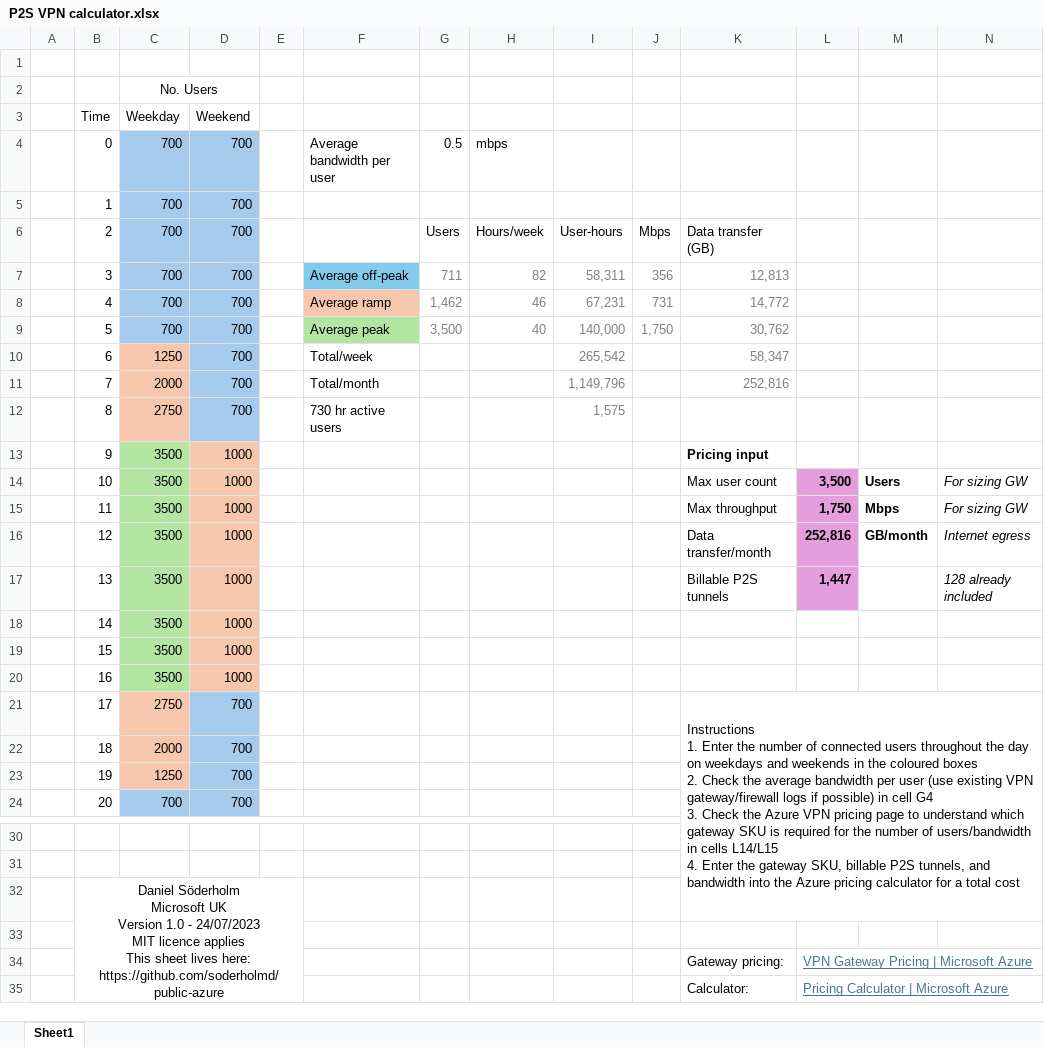
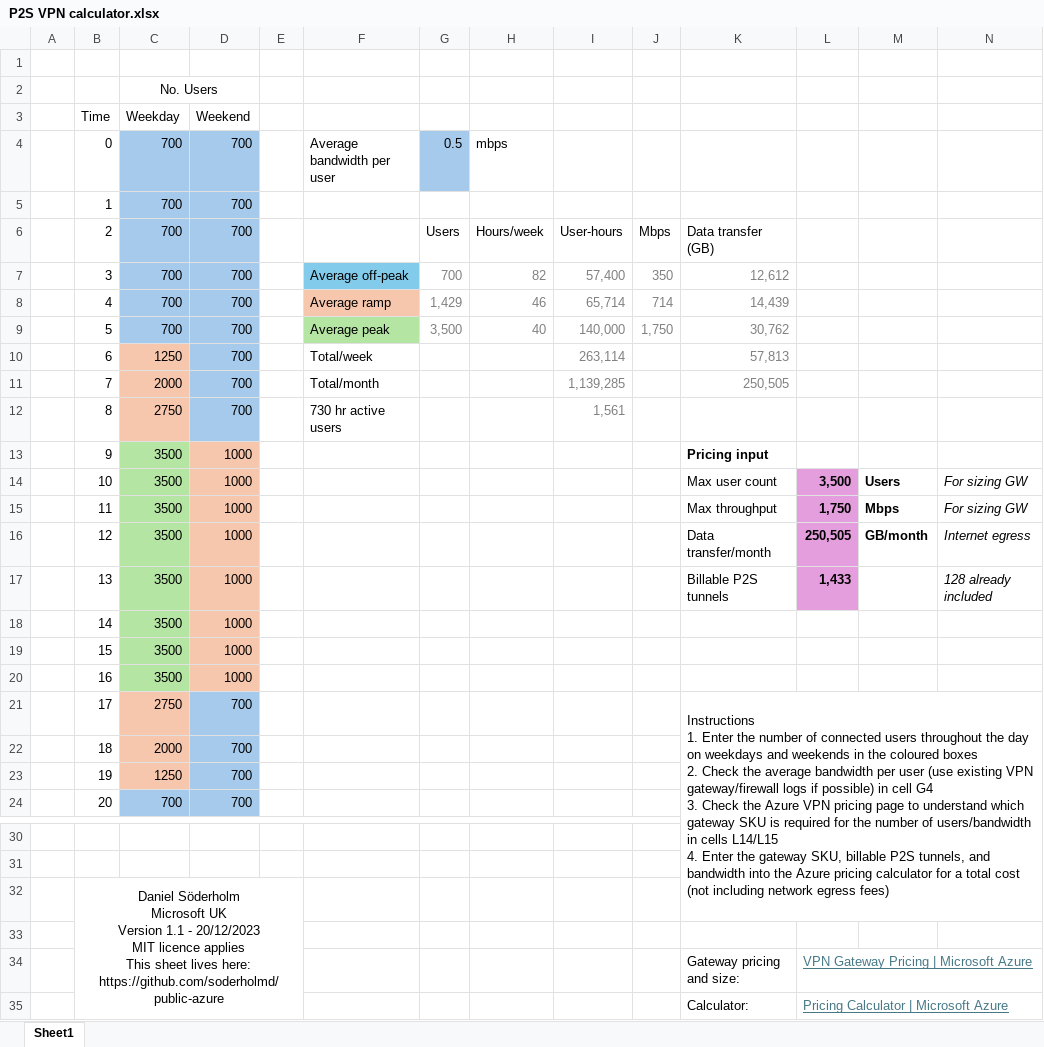
Before and after one commit to soderholmd/public-azure, an Excel workbook: P2S-VPN-Calculator/P2S VPN calculator.xlsx, sheet Sheet1, drawn as a sheet; only a part is shown, gaps mark what is left out; values as stored, in another font and other column widths than the file's, no borders; charts and pictures not drawn; ↵ is a line break in a cell; the diff names each change by its address in the sheet, - before the commit and + after, or states it on an @@ line.

Commit message:
minor tweaks to XLS

```diff
--- a/P2S-VPN-Calculator/P2S VPN calculator.xlsx (sheet Sheet1)
+++ b/P2S-VPN-Calculator/P2S VPN calculator.xlsx (sheet Sheet1)
-G4 fill: none
+G4 fill: #A6CAEC
-G7: 711
+G7: 700
-I7: 58,311
+I7: 57,400
-J7: 356
+J7: 350
-K7: 12,813
+K7: 12,612
-G8: 1,462
+G8: 1,429
-I8: 67,231
+I8: 65,714
-J8: 731
+J8: 714
-K8: 14,772
+K8: 14,439
-I10: 265,542
+I10: 263,114
-K10: 58,347
+K10: 57,813
-I11: 1,149,796
+I11: 1,139,285
-K11: 252,816
+K11: 250,505
-I12: 1,575
+I12: 1,561
-L16: 252,816
+L16: 250,505
-L17: 1,447
+L17: 1,433
-K21: …total cost
+K21: …total cost (not including network egress fees)
-B32: …UK ↵ Version 1.0 - 24/07/2023 ↵ MIT licence…
+B32: …UK ↵ Version 1.1 - 20/12/2023 ↵ MIT licence…
-K34: Gateway pricing:
+K34: Gateway pricing and size:
```
